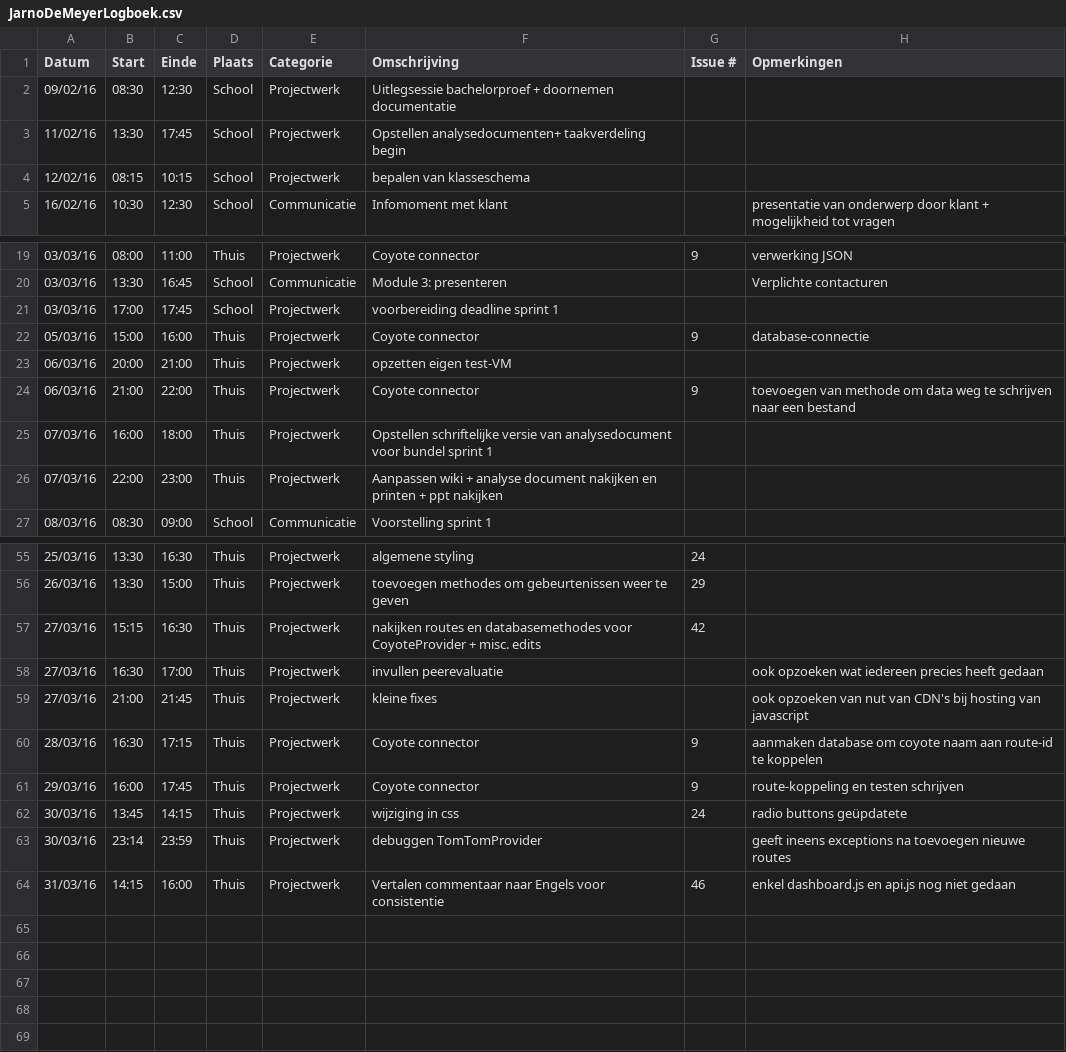
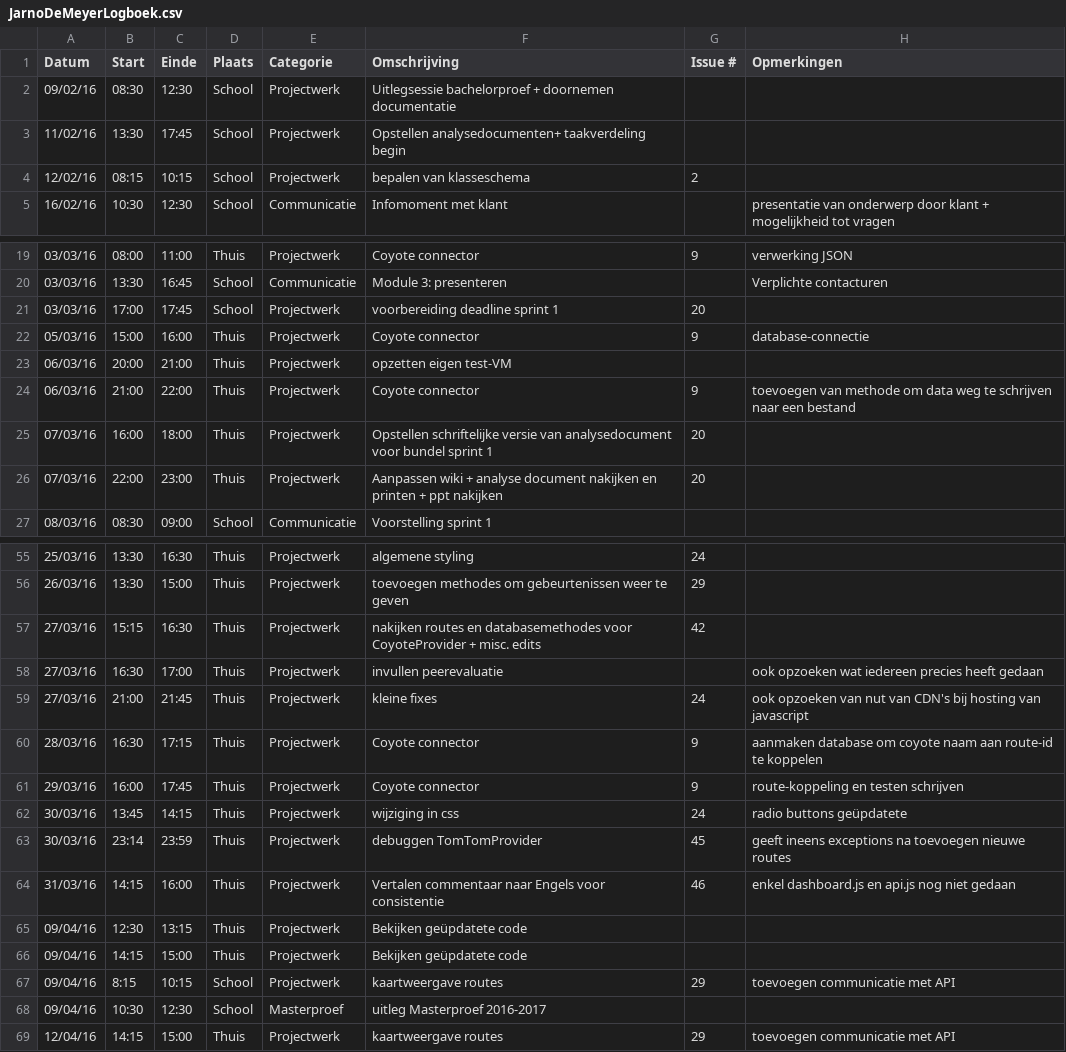
Before and after one commit to ghentlivinglab/Traffic-Travel-Time-Analyzer-1, a CSV file: JarnoDeMeyerLogboek.csv, drawn as a sheet; only a part is shown, gaps mark what is left out; the diff covers the shown part only.

Commit message:
Update JarnoDeMeyerLogboek.csv

```diff
--- a/JarnoDeMeyerLogboek.csv
+++ b/JarnoDeMeyerLogboek.csv
@@ -3,3 +3,3 @@ Datum,Start,Einde,Plaats,Categorie,Omschrijving,Issue #,Opmerkingen
 11/02/16,13:30,17:45,School,Projectwerk,Opstellen analysedocumenten+ taakverdeling begin,,
-12/02/16,08:15,10:15,School,Projectwerk,bepalen van klasseschema,,
+12/02/16,08:15,10:15,School,Projectwerk,bepalen van klasseschema,2,
 16/02/16,10:30,12:30,School,Communicatie,Infomoment met klant,,presentatie van onderwerp door klant + mogelijkheid tot vragen
@@ -20,3 +20,3 @@ Datum,Start,Einde,Plaats,Categorie,Omschrijving,Issue #,Opmerkingen
 03/03/16,13:30,16:45,School,Communicatie,Module 3: presenteren,,Verplichte contacturen
-03/03/16,17:00,17:45,School,Projectwerk,voorbereiding deadline sprint 1,,
+03/03/16,17:00,17:45,School,Projectwerk,voorbereiding deadline sprint 1,20,
 05/03/16,15:00,16:00,Thuis,Projectwerk,Coyote connector,9,database-connectie
@@ -24,4 +24,4 @@ Datum,Start,Einde,Plaats,Categorie,Omschrijving,Issue #,Opmerkingen
 06/03/16,21:00,22:00,Thuis,Projectwerk,Coyote connector,9,toevoegen van methode om data weg te schrijven naar een bestand
-07/03/16,16:00,18:00,Thuis,Projectwerk,Opstellen schriftelijke versie van analysedocument voor bundel sprint 1,,
-07/03/16,22:00,23:00,Thuis,Projectwerk,Aanpassen wiki + analyse document nakijken en printen + ppt nakijken,,
+07/03/16,16:00,18:00,Thuis,Projectwerk,Opstellen schriftelijke versie van analysedocument voor bundel sprint 1,20,
+07/03/16,22:00,23:00,Thuis,Projectwerk,Aanpassen wiki + analyse document nakijken en printen + ppt nakijken,20,
 08/03/16,08:30,09:00,School,Communicatie,Voorstelling sprint 1,,
@@ -58,3 +58,3 @@ Datum,Start,Einde,Plaats,Categorie,Omschrijving,Issue #,Opmerkingen
 27/03/16,16:30,17:00,Thuis,Projectwerk,invullen peerevaluatie,,ook opzoeken wat iedereen precies heeft gedaan
-27/03/16,21:00,21:45,Thuis,Projectwerk,kleine fixes,,ook opzoeken van nut van CDN's bij hosting van javascript
+27/03/16,21:00,21:45,Thuis,Projectwerk,kleine fixes,24,ook opzoeken van nut van CDN's bij hosting van javascript
 28/03/16,16:30,17:15,Thuis,Projectwerk,Coyote connector,9,aanmaken database om coyote naam aan route-id te koppelen
@@ -62,3 +62,8 @@ Datum,Start,Einde,Plaats,Categorie,Omschrijving,Issue #,Opmerkingen
 30/03/16,13:45,14:15,Thuis,Projectwerk,wijziging in css,24,radio buttons geüpdatete
-30/03/16,23:14,23:59,Thuis,Projectwerk,debuggen TomTomProvider,,geeft ineens exceptions na toevoegen nieuwe routes
+30/03/16,23:14,23:59,Thuis,Projectwerk,debuggen TomTomProvider,45,geeft ineens exceptions na toevoegen nieuwe routes
 31/03/16,14:15,16:00,Thuis,Projectwerk,Vertalen commentaar naar Engels voor consistentie,46, enkel dashboard.js en api.js nog niet gedaan
+09/04/16,12:30,13:15,Thuis,Projectwerk,Bekijken geüpdatete code,,
+09/04/16,14:15,15:00,Thuis,Projectwerk,Bekijken geüpdatete code,,
+09/04/16,8:15,10:15,School,Projectwerk,kaartweergave routes,29,toevoegen communicatie met API
+09/04/16,10:30,12:30,School,Masterproef,uitleg Masterproef 2016-2017,,
+12/04/16,14:15,15:00,Thuis,Projectwerk,kaartweergave routes,29,toevoegen communicatie met API
```
Also changed, not shown: 1 edited cell elsewhere in this file.
